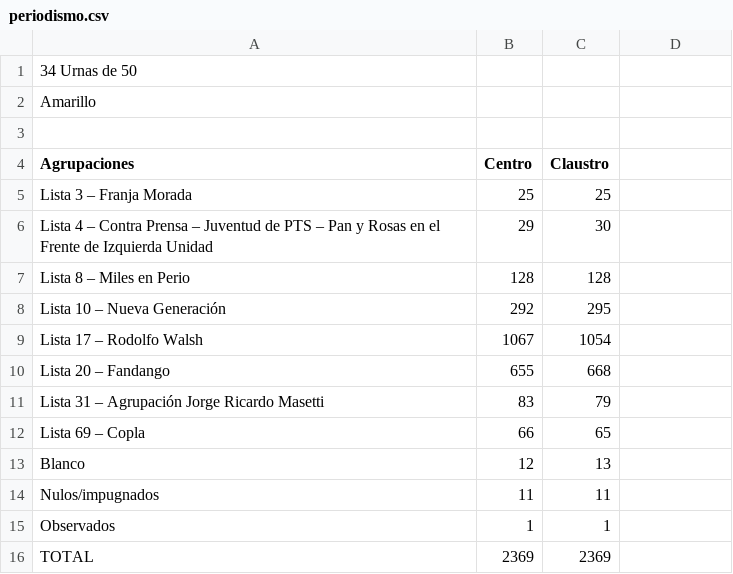
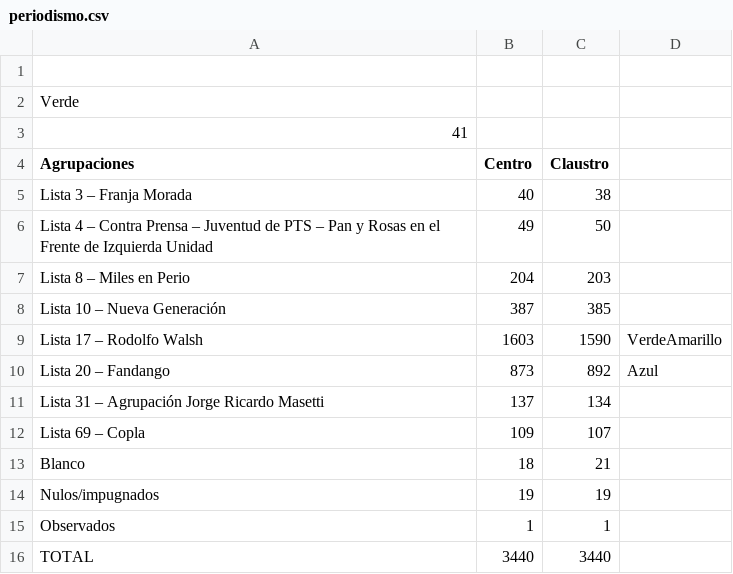
Before and after one commit to prensaunlp/eleccionesCSV, a CSV file: periodismo.csv, drawn as a sheet; removed rows and columns are numbered as before the commit, all else as after; the diff names each change by its address in the sheet, - before the commit and + after, or states it on an @@ line.

Commit message:
Update periodismo.csv

```diff
--- a/periodismo.csv
+++ b/periodismo.csv
-row 1: 34 Urnas de 50
-row 2: Amarillo
+row 2: Verde
+row 3: 41
-B5 (Centro): 25
+B5 (Centro): 40
-C5 (Claustro): 25
+C5 (Claustro): 38
-B6 (Centro): 29
+B6 (Centro): 49
-C6 (Claustro): 30
+C6 (Claustro): 50
-B7 (Centro): 128
+B7 (Centro): 204
-C7 (Claustro): 128
+C7 (Claustro): 203
-B8 (Centro): 292
+B8 (Centro): 387
-C8 (Claustro): 295
+C8 (Claustro): 385
-B9 (Centro): 1067
+B9 (Centro): 1603
-C9 (Claustro): 1054
+C9 (Claustro): 1590
-D9: (empty)
+D9: VerdeAmarillo
-B10 (Centro): 655
+B10 (Centro): 873
-C10 (Claustro): 668
+C10 (Claustro): 892
-D10: (empty)
+D10: Azul
-B11 (Centro): 83
+B11 (Centro): 137
-C11 (Claustro): 79
+C11 (Claustro): 134
-B12 (Centro): 66
+B12 (Centro): 109
-C12 (Claustro): 65
+C12 (Claustro): 107
-B13 (Centro): 12
+B13 (Centro): 18
-C13 (Claustro): 13
+C13 (Claustro): 21
-B14 (Centro): 11
+B14 (Centro): 19
-C14 (Claustro): 11
+C14 (Claustro): 19
-B16 (Centro): 2369
+B16 (Centro): 3440
-C16 (Claustro): 2369
+C16 (Claustro): 3440
```
